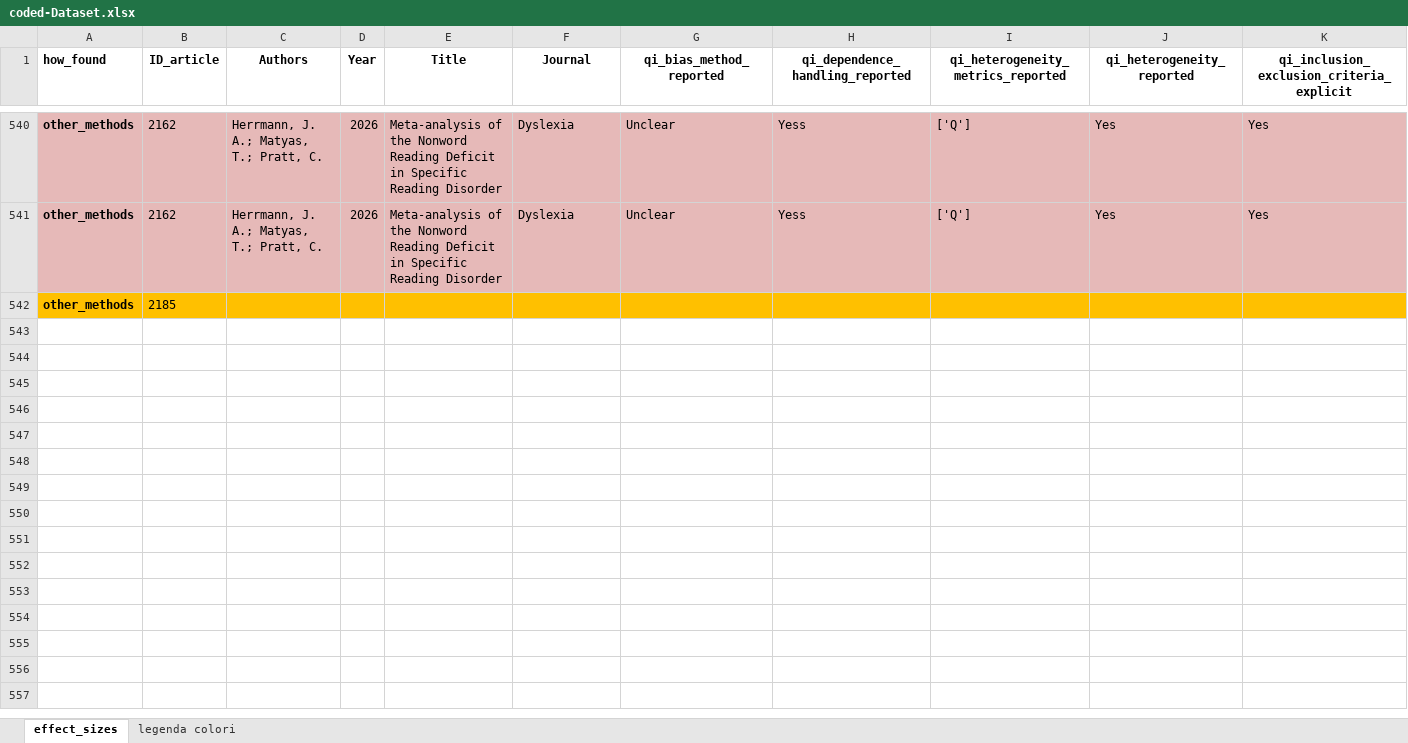
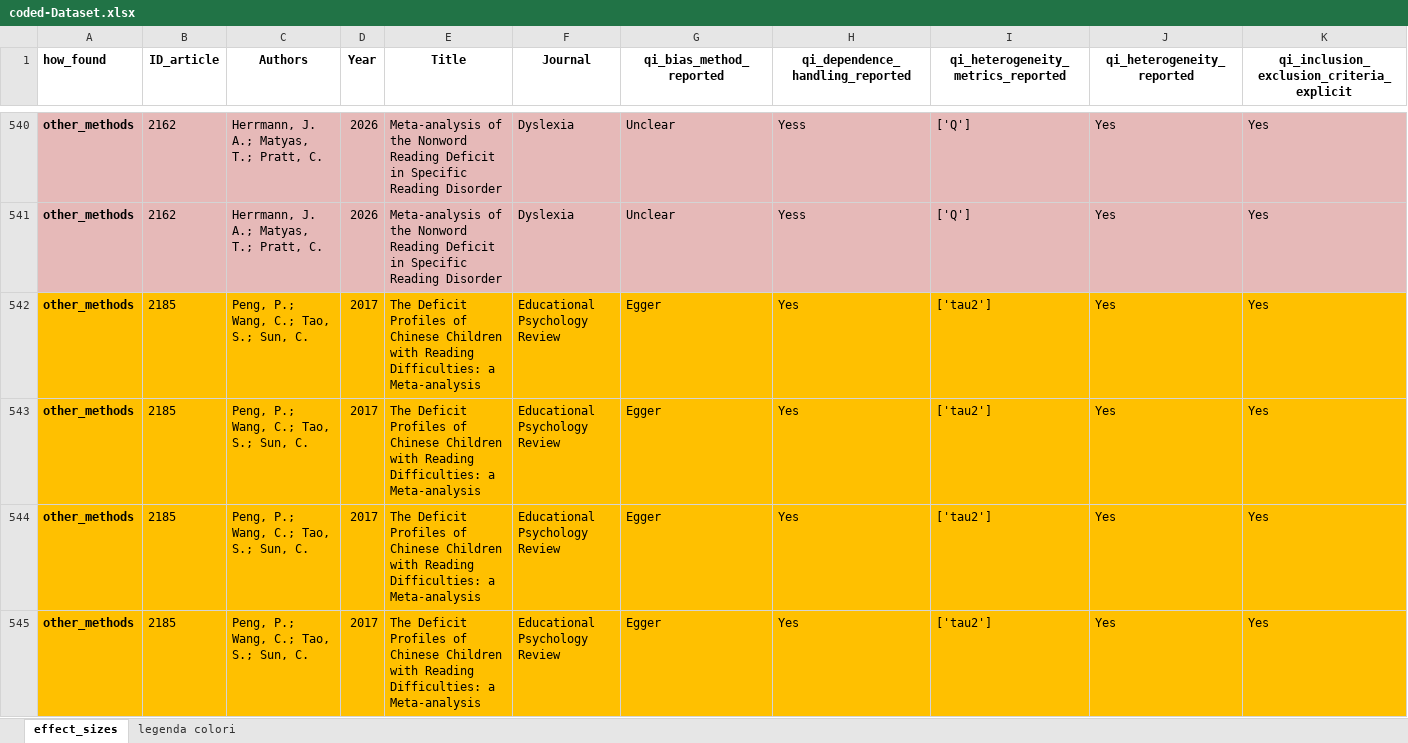
Before and after one commit to EnricoToffalini/Meta-review-cognitive-profiles-ADHD-Dyslexia, an Excel workbook: Data/coded-Dataset.xlsx, sheet effect_sizes, drawn as a sheet; only a part is shown, gaps mark what is left out; values as stored, in another font and other column widths than the file's, no borders; removed rows and columns are numbered as before the commit, all else as after; rows hold the shown columns only; the diff covers the shown part only; the diff names each change by its address in the sheet, - before the commit and + after, or states it on an @@ line.

```diff
--- a/Data/coded-Dataset.xlsx (sheet effect_sizes)
+++ b/Data/coded-Dataset.xlsx (sheet effect_sizes)
-row 542: other_methods | 2185
+row 542: other_methods | 2185 | Peng, P.; Wang, C.; Tao, S.; Sun, C. | 2017 | The Deficit Profiles of Chinese Children with Reading Difficulties: a Meta-analysis | Educational Psychology Review | Egger | Yes | ['tau2'] | Yes | Yes
+row 543: other_methods | 2185 | Peng, P.; Wang, C.; Tao, S.; Sun, C. | 2017 | The Deficit Profiles of Chinese Children with Reading Difficulties: a Meta-analysis | Educational Psychology Review | Egger | Yes | ['tau2'] | Yes | Yes
+row 544: other_methods | 2185 | Peng, P.; Wang, C.; Tao, S.; Sun, C. | 2017 | The Deficit Profiles of Chinese Children with Reading Difficulties: a Meta-analysis | Educational Psychology Review | Egger | Yes | ['tau2'] | Yes | Yes
+row 545: other_methods | 2185 | Peng, P.; Wang, C.; Tao, S.; Sun, C. | 2017 | The Deficit Profiles of Chinese Children with Reading Difficulties: a Meta-analysis | Educational Psychology Review | Egger | Yes | ['tau2'] | Yes | Yes
```
Also changed, not shown: 4 added rows elsewhere in this sheet, 1 other file.
